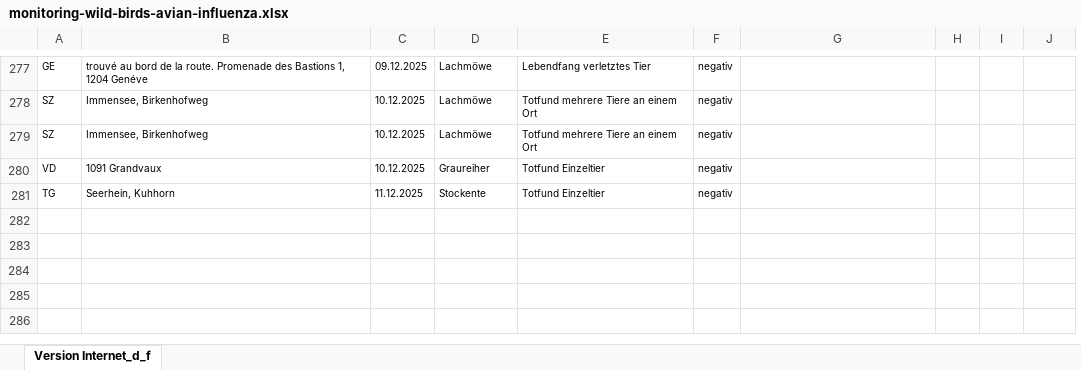
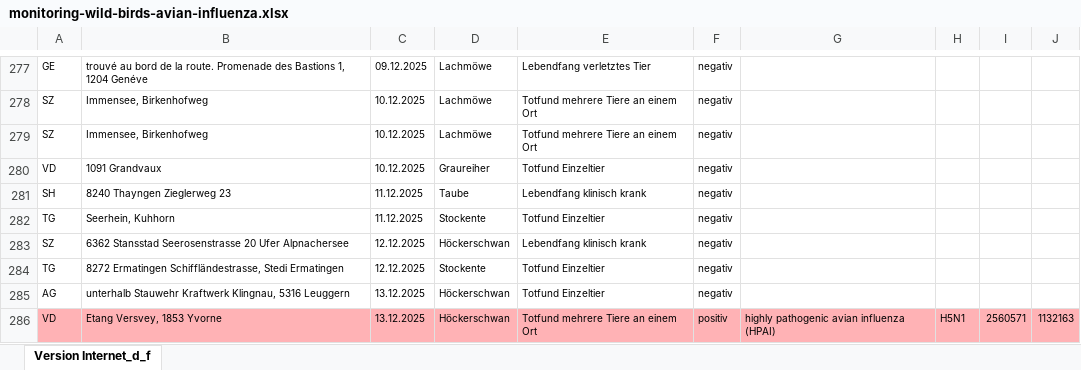
Before and after one commit to BLV-OSAV-USAV/data.blv.admin.ch, an Excel workbook: ogd/monitoring_wild_birds_avian_influenza/input/monitoring-wild-birds-avian-influenza.xlsx, sheet Version Internet_d_f, drawn as a sheet; only a part is shown, gaps mark what is left out; values as stored, in another font and other column widths than the file's, no borders; removed rows and columns are numbered as before the commit, all else as after; the diff covers the shown part only; the diff names each change by its address in the sheet, - before the commit and + after, or states it on an @@ line.

Commit message:
Add files via upload

```diff
--- a/ogd/monitoring_wild_birds_avian_influenza/input/monitoring-wild-birds-avian-influenza.xlsx (sheet Version Internet_d_f)
+++ b/ogd/monitoring_wild_birds_avian_influenza/input/monitoring-wild-birds-avian-influenza.xlsx (sheet Version Internet_d_f)
-column I, empty
+column J, empty
+row 281: SH | 8240 Thayngen Zieglerweg 23 | 11.12.2025 | Taube | Lebendfang klinisch krank | negativ
+row 283: SZ | 6362 Stansstad Seerosenstrasse 20 Ufer Alpnachersee | 12.12.2025 | Höckerschwan | Lebendfang klinisch krank | negativ
+row 284: TG | 8272 Ermatingen Schiffländestrasse, Stedi Ermatingen | 12.12.2025 | Stockente | Totfund Einzeltier | negativ
+row 285: AG | unterhalb Stauwehr Kraftwerk Klingnau, 5316 Leuggern | 13.12.2025 | Höckerschwan | Totfund Einzeltier | negativ
+row 286: VD | Etang Versvey, 1853 Yvorne | 13.12.2025 | Höckerschwan | Totfund mehrere Tiere an einem Ort | positiv | highly pathogenic avian influenza (HPAI) | H5N1 | 2560571 | 1132163
```
Also changed, not shown: 6 added rows, 3 edited cells and cell formats elsewhere in this sheet.
